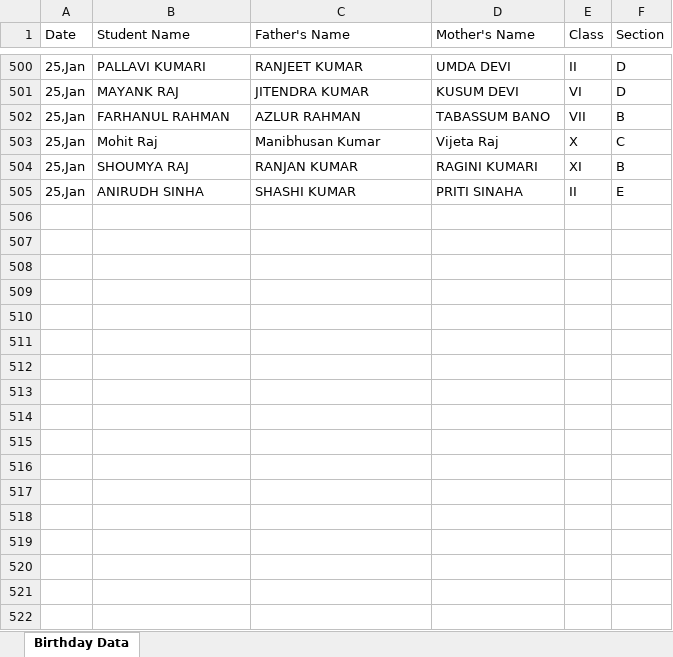
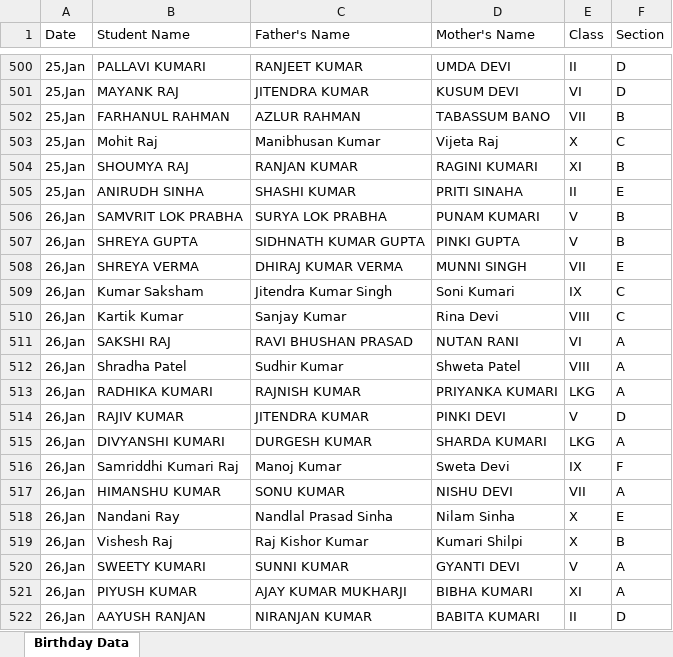
Before and after one commit to Hackerjnvv/HTML, an Excel workbook: Birthday Data Master.xlsx, sheet Birthday Data, drawn as a sheet; only a part is shown, gaps mark what is left out; values as stored, in another font and other column widths than the file's, no borders; the diff names each change by its address in the sheet, - before the commit and + after, or states it on an @@ line.

Commit message:
Automated data scrape and format for 2026-01-23

```diff
--- a/Birthday Data Master.xlsx (sheet Birthday Data)
+++ b/Birthday Data Master.xlsx (sheet Birthday Data)
+row 506: 26,Jan | SAMVRIT LOK PRABHA | SURYA LOK PRABHA | PUNAM KUMARI | V | B
+row 507: 26,Jan | SHREYA GUPTA | SIDHNATH KUMAR GUPTA | PINKI GUPTA | V | B
+row 508: 26,Jan | SHREYA VERMA | DHIRAJ KUMAR VERMA | MUNNI SINGH | VII | E
+row 509: 26,Jan | Kumar Saksham | Jitendra Kumar Singh | Soni Kumari | IX | C
+row 510: 26,Jan | Kartik Kumar | Sanjay Kumar | Rina Devi | VIII | C
+row 511: 26,Jan | SAKSHI RAJ | RAVI BHUSHAN PRASAD | NUTAN RANI | VI | A
+row 512: 26,Jan | Shradha Patel | Sudhir Kumar | Shweta Patel | VIII | A
+row 513: 26,Jan | RADHIKA KUMARI | RAJNISH KUMAR | PRIYANKA KUMARI | LKG | A
+row 514: 26,Jan | RAJIV KUMAR | JITENDRA KUMAR | PINKI DEVI | V | D
+row 515: 26,Jan | DIVYANSHI KUMARI | DURGESH KUMAR | SHARDA KUMARI | LKG | A
+row 516: 26,Jan | Samriddhi Kumari Raj | Manoj Kumar | Sweta Devi | IX | F
+row 517: 26,Jan | HIMANSHU KUMAR | SONU KUMAR | NISHU DEVI | VII | A
+row 518: 26,Jan | Nandani Ray | Nandlal Prasad Sinha | Nilam Sinha | X | E
+row 519: 26,Jan | Vishesh Raj | Raj Kishor Kumar | Kumari Shilpi | X | B
+row 520: 26,Jan | SWEETY KUMARI | SUNNI KUMAR | GYANTI DEVI | V | A
+row 521: 26,Jan | PIYUSH KUMAR | AJAY KUMAR MUKHARJI | BIBHA KUMARI | XI | A
+row 522: 26,Jan | AAYUSH RANJAN | NIRANJAN KUMAR | BABITA KUMARI | II | D
```
Also changed, not shown: 2 other files.
